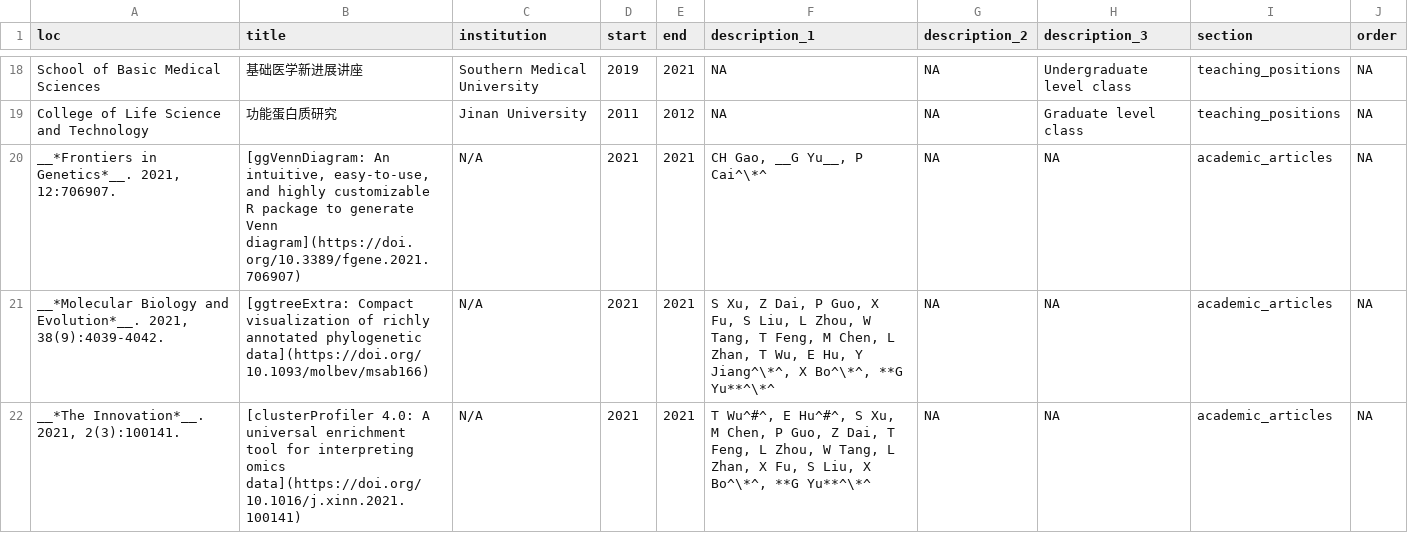
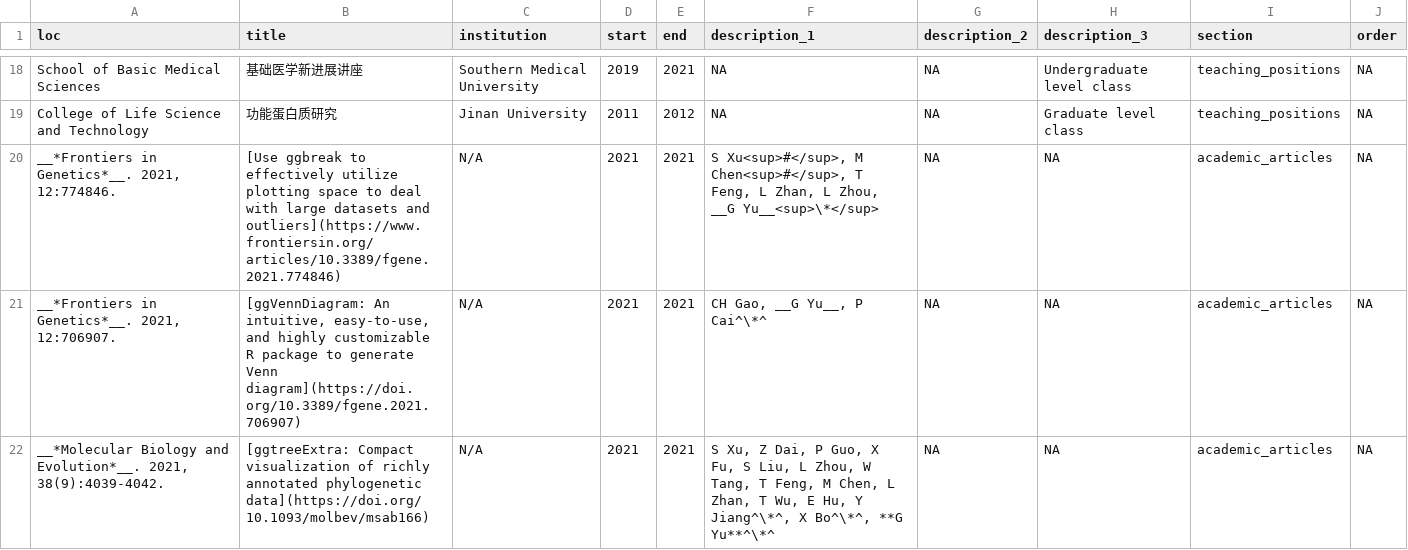
Before and after one commit to GuangchuangYu/cv, a CSV file: positions.csv, drawn as a sheet; only a part is shown, gaps mark what is left out; the shorter side is filled out with more unchanged rows.

```diff
--- a/positions.csv
+++ b/positions.csv
@@ -19,2 +19,3 @@ School of Basic Medical Sciences,基础医学新进展讲座,Southern Medical Un
 College of Life Science and Technology,功能蛋白质研究,Jinan University,2011,2012,NA,NA,Graduate level class,teaching_positions,NA
+"__*Frontiers in Genetics*__. 2021, 12:774846.",[Use ggbreak to effectively utilize plotting space to deal with large datasets and outliers](https://www.frontiersin.org/articles/10.3389/fgene.2021.774846),N/A,2021,2021,"S Xu<sup>#</sup>, M Chen<sup>#</sup>, T Feng, L Zhan, L Zhou, __G Yu__<sup>\*</sup>",NA,NA,academic_articles,NA
 "__*Frontiers in Genetics*__. 2021, 12:706907.","[ggVennDiagram: An intuitive, easy-to-use, and highly customizable R package to generate Venn diagram](https://doi.org/10.3389/fgene.2021.706907)",N/A,2021,2021,"CH Gao, __G Yu__, P Cai^\*^",NA,NA,academic_articles,NA
```
Also changed, not shown: 5 other files.
